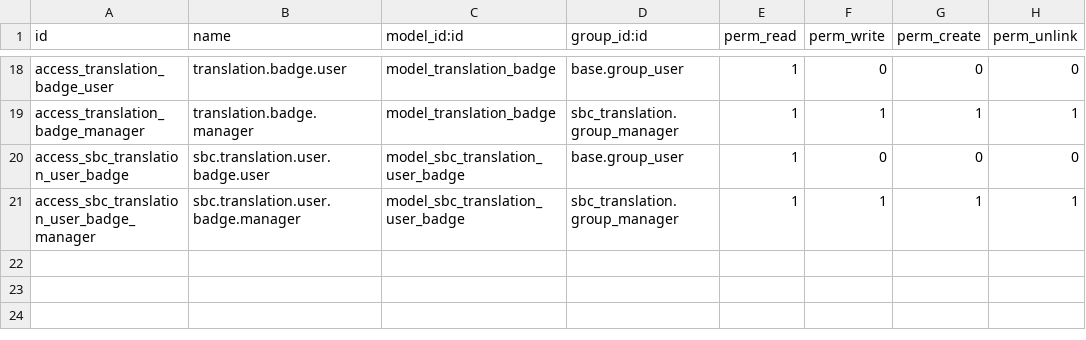
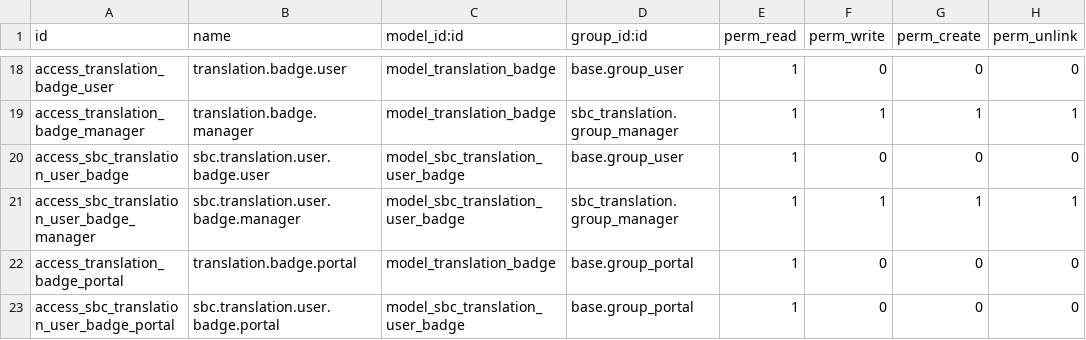
Before and after one commit to CompassionCH/compassion-modules, a CSV file: sbc_translation/security/ir.model.access.csv, drawn as a sheet; only a part is shown, gaps mark what is left out.

Commit message:
fix(badges): resolve access rights and default campaign thresholds
- security: Add read-only access for portal users (`base.group_portal`) so external translators can fetch their badges without access errors.
- models/translation_badge: Force an effective threshold of 1 for default campaigns (threshold=0) so they can successfully unlock after one participation.

```diff
--- a/sbc_translation/security/ir.model.access.csv
+++ b/sbc_translation/security/ir.model.access.csv
@@ -21 +21,3 @@ access_sbc_translation_user_badge,sbc.translation.user.badge.user,model_sbc_tran
 access_sbc_translation_user_badge_manager,sbc.translation.user.badge.manager,model_sbc_translation_user_badge,sbc_translation.group_manager,1,1,1,1
+access_translation_badge_portal,translation.badge.portal,model_translation_badge,base.group_portal,1,0,0,0
+access_sbc_translation_user_badge_portal,sbc.translation.user.badge.portal,model_sbc_translation_user_badge,base.group_portal,1,0,0,0
```
Also changed, not shown: 1 other file.
